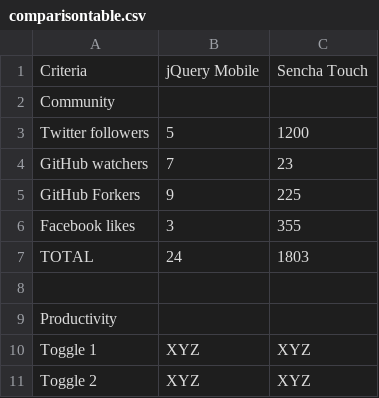
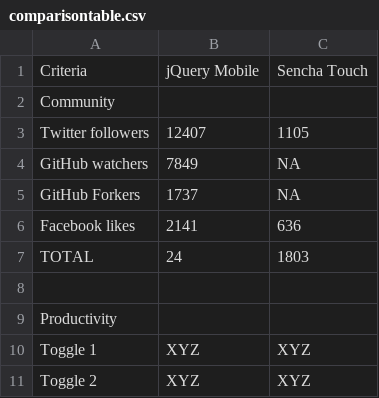
Before and after one commit to sandervanloock/HTMobieL, a CSV file: Artikel/comparisontable.csv, drawn as a sheet; only a part is shown.

Commit message:
herschreven artikel

```diff
--- a/Artikel/comparisontable.csv
+++ b/Artikel/comparisontable.csv
@@ -2,6 +2,6 @@ Criteria;jQuery Mobile;Sencha Touch
 Community;;
-Twitter followers;5;1200
-GitHub watchers;7;23
-GitHub Forkers;9;225
-Facebook likes;3;355
+Twitter followers;12407;1105
+GitHub watchers;7849;NA
+GitHub Forkers;1737;NA
+Facebook likes;2141;636
 TOTAL;24;1803
```
Also changed, not shown: 3 other files.
